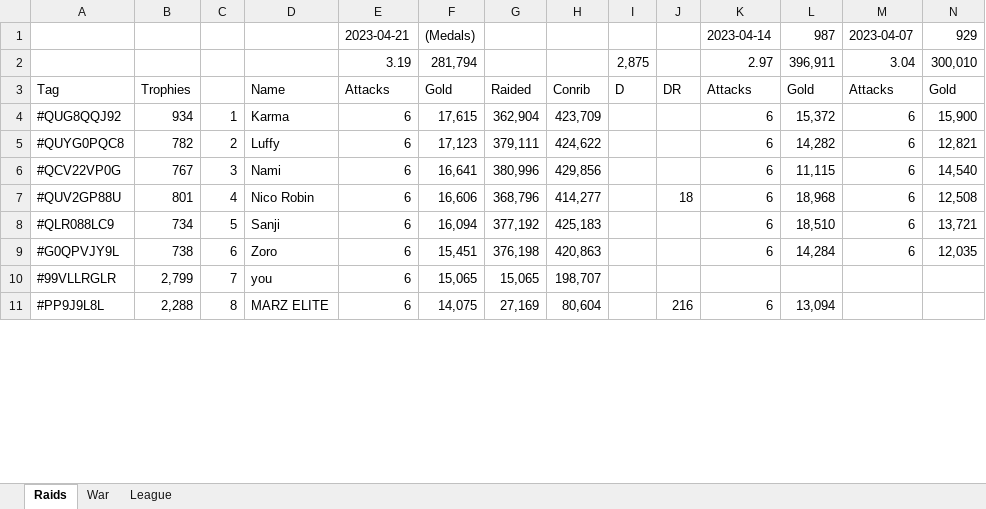
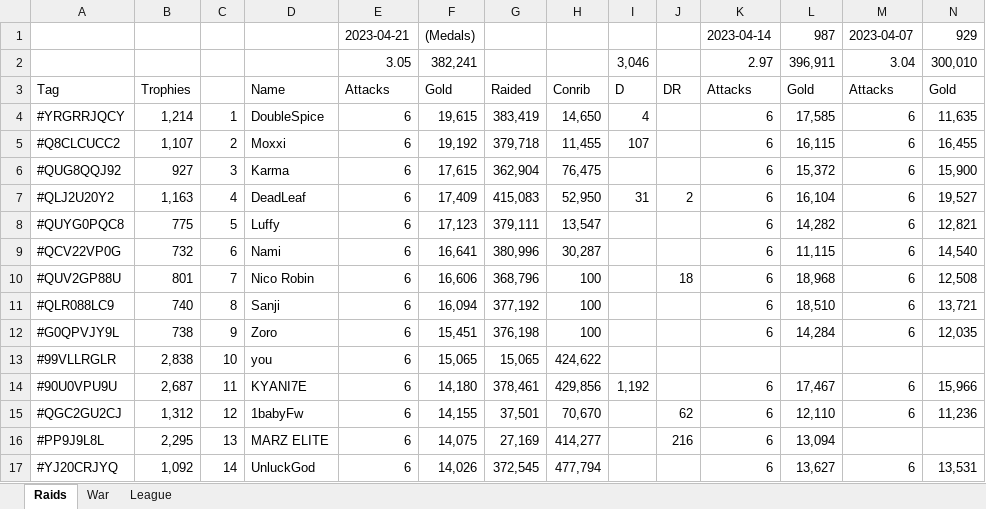
Before and after one commit to KYANI7E/Clans, an Excel workbook: Clash.xlsx, sheet Raids, drawn as a sheet; only a part is shown; values as stored, in another font and other column widths than the file's, no cell formats; addresses are those after the commit; rows hold the shown columns only; the diff covers the shown part only; the diff names each change by its address in the sheet, - before the commit and + after, or states it on an @@ line.

Commit message:
updating the clash file from bat manual run

```diff
--- a/Clash.xlsx (sheet Raids)
+++ b/Clash.xlsx (sheet Raids)
-E2: 3.19
+E2: 3.05
-F2: 281,794
+F2: 382,241
-I2: 2,875
+I2: 3,046
+row 4: #YRGRRJQCY | 1,214 | 1 | DoubleSpice | 6 | 19,615 | 383,419 | 14,650 | 4 |  | 6 | 17,585 | 6 | 11,635
+row 5: #Q8CLCUCC2 | 1,107 | 2 | Moxxi | 6 | 19,192 | 379,718 | 11,455 | 107 |  | 6 | 16,115 | 6 | 16,455
-B6: 934
+B6: 927
-C6: 1
+C6: 3
-H6: 423,709
+H6: 76,475
+row 7: #QLJ2U20Y2 | 1,163 | 4 | DeadLeaf | 6 | 17,409 | 415,083 | 52,950 | 31 | 2 | 6 | 16,104 | 6 | 19,527
-B8: 782
+B8: 775
-C8: 2
+C8: 5
-H8: 424,622
+H8: 13,547
-B9: 767
+B9: 732
-C9: 3
+C9: 6
-H9: 429,856
+H9: 30,287
-C10: 4
+C10: 7
-H10: 414,277
+H10: 100
-B11: 734
+B11: 740
-C11: 5
+C11: 8
-H11: 425,183
+H11: 100
-C12: 6
+C12: 9
-H12: 420,863
+H12: 100
-B13: 2,799
+B13: 2,838
-C13: 7
+C13: 10
-H13: 198,707
+H13: 424,622
+row 14: #90U0VPU9U | 2,687 | 11 | KYANI7E | 6 | 14,180 | 378,461 | 429,856 | 1,192 |  | 6 | 17,467 | 6 | 15,966
+row 15: #QGC2GU2CJ | 1,312 | 12 | 1babyFw | 6 | 14,155 | 37,501 | 70,670 |  | 62 | 6 | 12,110 | 6 | 11,236
-B16: 2,288
+B16: 2,295
-C16: 8
+C16: 13
-H16: 80,604
+H16: 414,277
+row 17: #YJ20CRJYQ | 1,092 | 14 | UnluckGod | 6 | 14,026 | 372,545 | 477,794 |  |  | 6 | 13,627 | 6 | 13,531
```
Also changed, not shown: 1 added row, 7 removed rows and 65 edited cells elsewhere in this sheet, sheet War, cell formats.
